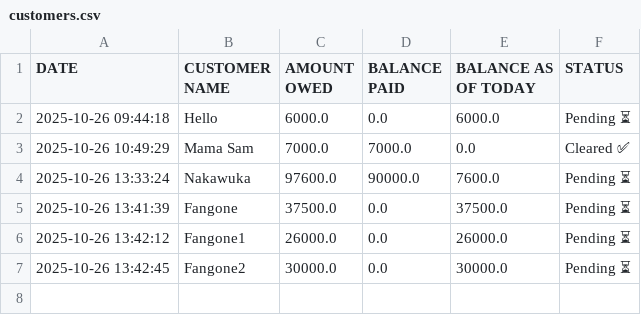
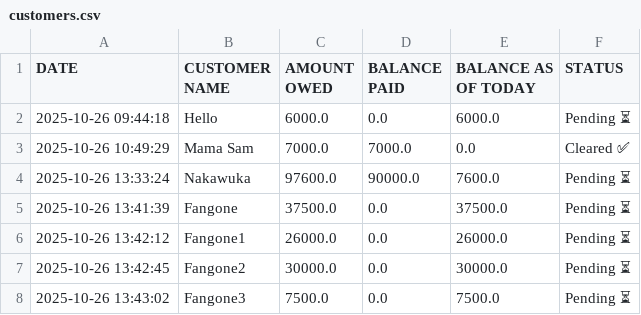
Before and after one commit to peter4652k/customertracker, a CSV file: data/customers.csv, drawn as a sheet.

Commit message:
Update customers.csv from Streamlit app

```diff
--- a/data/customers.csv
+++ b/data/customers.csv
@@ -7 +7,2 @@ DATE,CUSTOMER NAME,AMOUNT OWED,BALANCE PAID,BALANCE AS OF TODAY,STATUS
 2025-10-26 13:42:45,Fangone2,30000.0,0.0,30000.0,Pending ⏳
+2025-10-26 13:43:02,Fangone3,7500.0,0.0,7500.0,Pending ⏳
```
